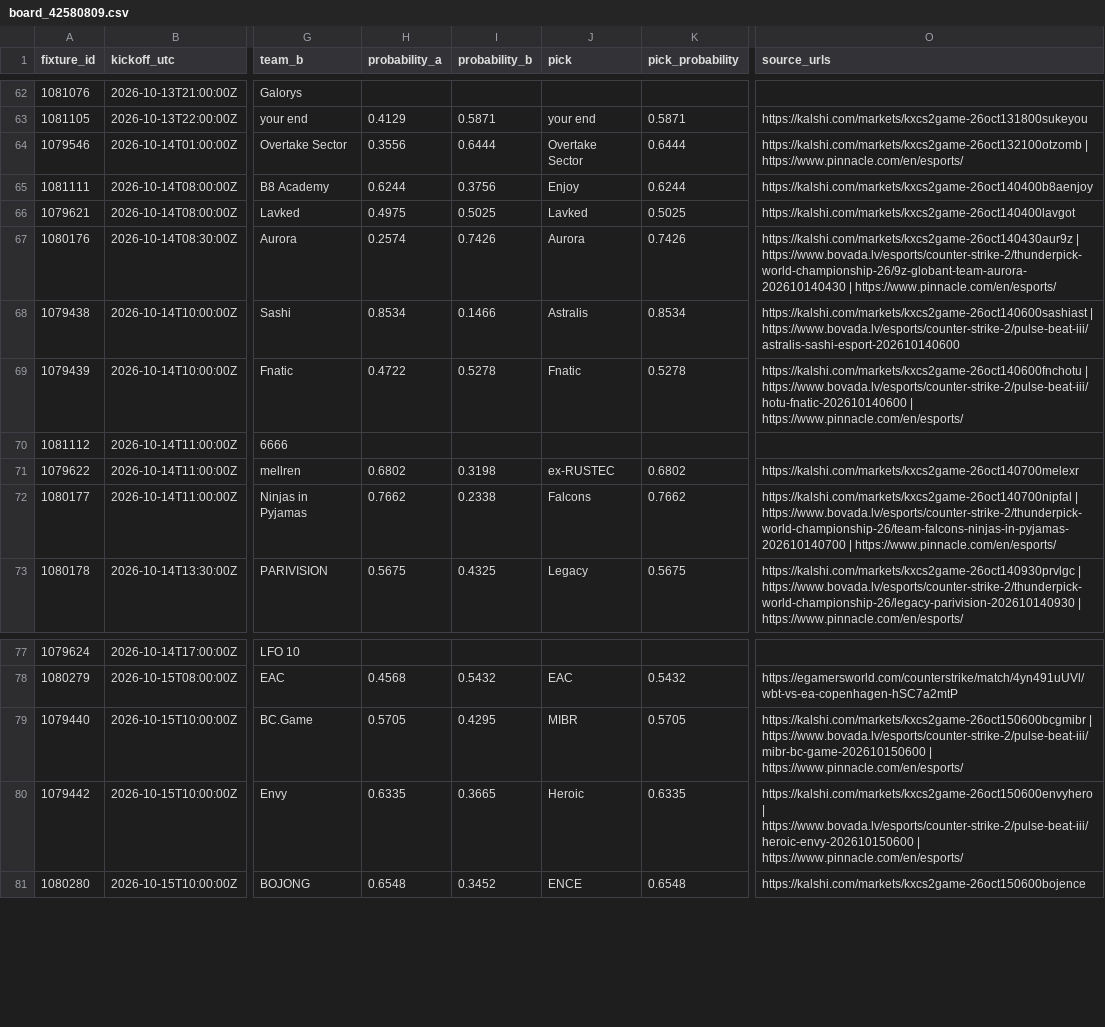
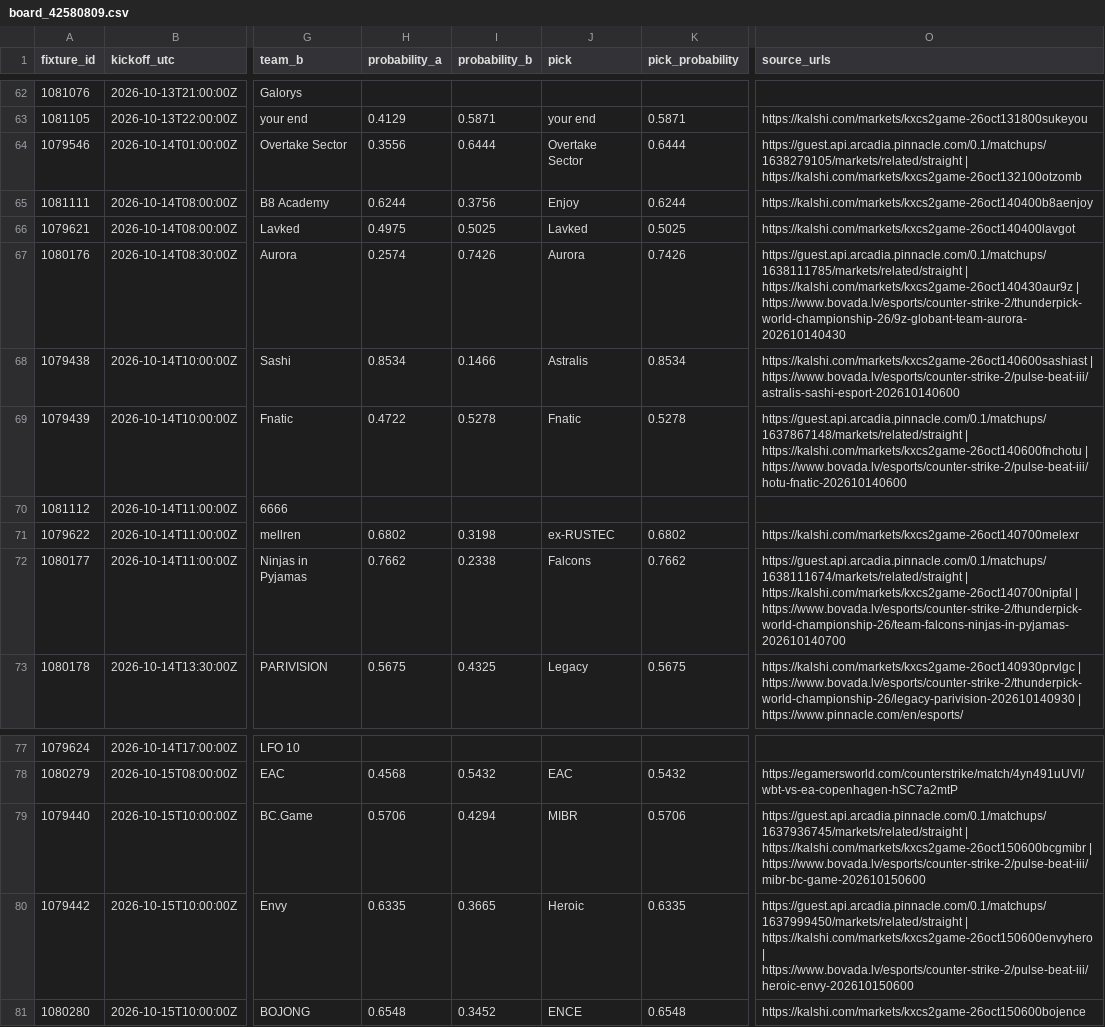
Before and after one commit to buffedlizard55-lab/MaltaProj2, a CSV file: data/board_42580809.csv, drawn as a sheet; only a part is shown, gaps mark what is left out; the diff names each change by its address in the sheet, - before the commit and + after, or states it on an @@ line.

Commit message:
proof(42580809): regenerate board and root pages on the merged data (nav entry for the coverage board)
Co-authored-by: arena-agent <297053741+arena-agent@users.noreply.github.com>

```diff
--- a/data/board_42580809.csv
+++ b/data/board_42580809.csv
-O64 (source_urls): https://kalshi.com/markets/kxcs2game-26oct132100otzomb | https://www.pinnacle.com/en/esports/
+O64 (source_urls): https://guest.api.arcadia.pinnacle.com/0.1/matchups/1638279105/markets/related/straight | https://kalshi.com/markets/kxcs2game-26oct132100otzomb
-O67 (source_urls): https://kalshi.com/markets/kxcs2game-26oct140430aur9z | https://www.bovada.lv/esports/counter-strike-2/thunderpick-world-championship-26/9z-globant-team-aurora-202610140430 | https://www.pinnacle.com/en/esports/
+O67 (source_urls): https://guest.api.arcadia.pinnacle.com/0.1/matchups/1638111785/markets/related/straight | https://kalshi.com/markets/kxcs2game-26oct140430aur9z | https://www.bovada.lv/esports/counter-strike-2/thunderpick-world-championship-26/9z-globant-team-aurora-202610140430
-O69 (source_urls): https://kalshi.com/markets/kxcs2game-26oct140600fnchotu | https://www.bovada.lv/esports/counter-strike-2/pulse-beat-iii/hotu-fnatic-202610140600 | https://www.pinnacle.com/en/esports/
+O69 (source_urls): https://guest.api.arcadia.pinnacle.com/0.1/matchups/1637867148/markets/related/straight | https://kalshi.com/markets/kxcs2game-26oct140600fnchotu | https://www.bovada.lv/esports/counter-strike-2/pulse-beat-iii/hotu-fnatic-202610140600
-O72 (source_urls): https://kalshi.com/markets/kxcs2game-26oct140700nipfal | https://www.bovada.lv/esports/counter-strike-2/thunderpick-world-championship-26/team-falcons-ninjas-in-pyjamas-202610140700 | https://www.pinnacle.com/en/esports/
+O72 (source_urls): https://guest.api.arcadia.pinnacle.com/0.1/matchups/1638111674/markets/related/straight | https://kalshi.com/markets/kxcs2game-26oct140700nipfal | https://www.bovada.lv/esports/counter-strike-2/thunderpick-world-championship-26/team-falcons-ninjas-in-pyjamas-202610140700
-H79 (probability_a): 0.5705
+H79 (probability_a): 0.5706
-I79 (probability_b): 0.4295
+I79 (probability_b): 0.4294
-K79 (pick_probability): 0.5705
+K79 (pick_probability): 0.5706
-O79 (source_urls): https://kalshi.com/markets/kxcs2game-26oct150600bcgmibr | https://www.bovada.lv/esports/counter-strike-2/pulse-beat-iii/mibr-bc-game-202610150600 | https://www.pinnacle.com/en/esports/
+O79 (source_urls): https://guest.api.arcadia.pinnacle.com/0.1/matchups/1637936745/markets/related/straight | https://kalshi.com/markets/kxcs2game-26oct150600bcgmibr | https://www.bovada.lv/esports/counter-strike-2/pulse-beat-iii/mibr-bc-game-202610150600
-O80 (source_urls): https://kalshi.com/markets/kxcs2game-26oct150600envyhero | https://www.bovada.lv/esports/counter-strike-2/pulse-beat-iii/heroic-envy-202610150600 | https://www.pinnacle.com/en/esports/
+O80 (source_urls): https://guest.api.arcadia.pinnacle.com/0.1/matchups/1637999450/markets/related/straight | https://kalshi.com/markets/kxcs2game-26oct150600envyhero | https://www.bovada.lv/esports/counter-strike-2/pulse-beat-iii/heroic-envy-202610150600
```
Also changed, not shown: site/42580809/data/board.csv, 41 other files.
